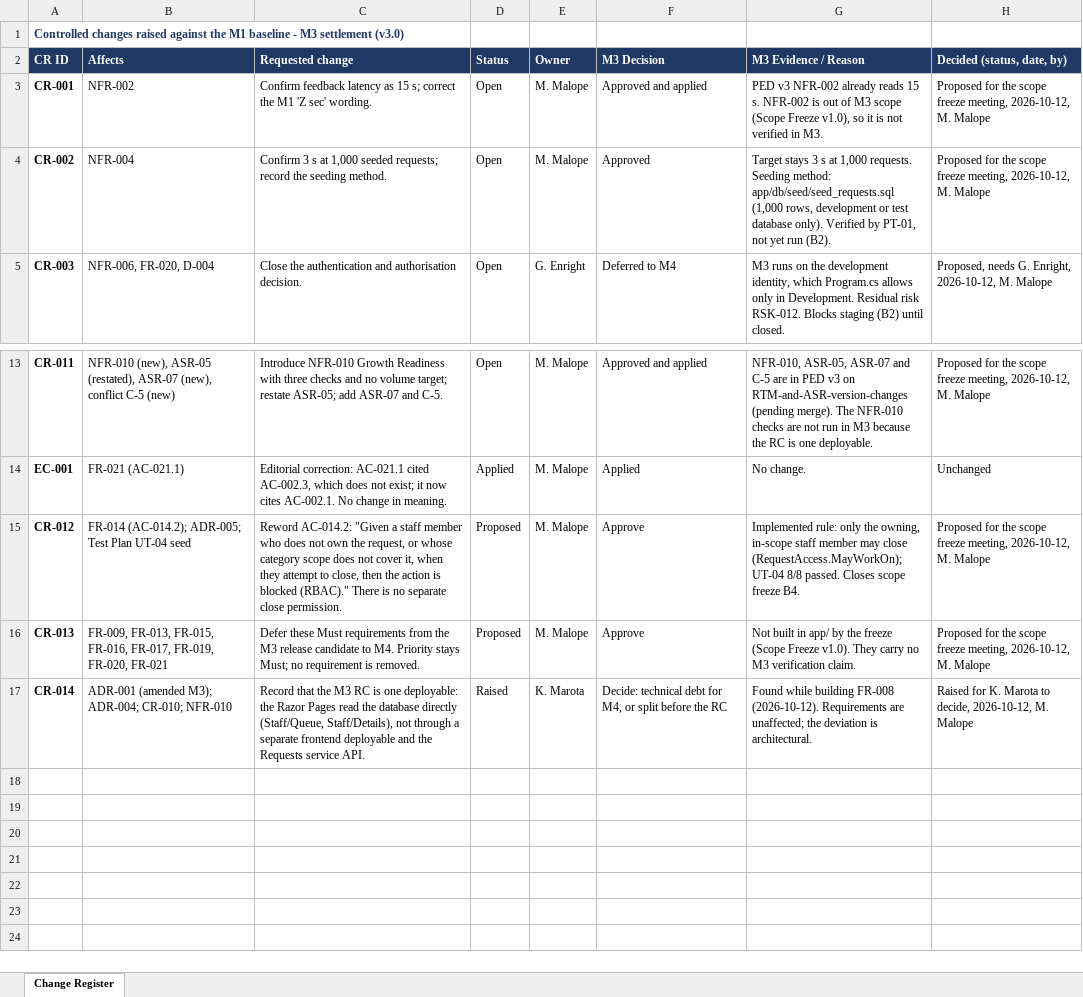
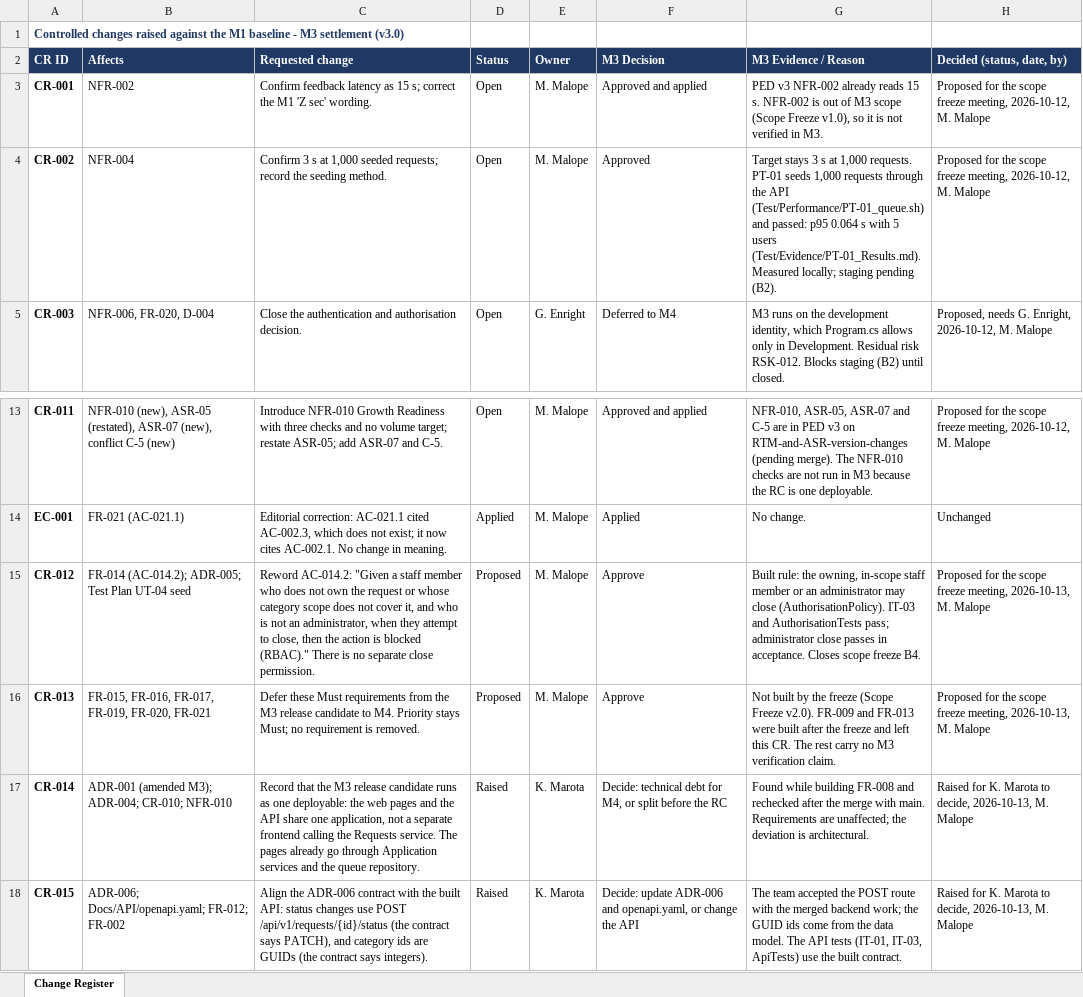
Before and after one commit to Gemdave/SEN381_Project-2026, an Excel workbook: Docs/Risks/RTM/CivicConnect-Change-Register-v3.0.xlsx, sheet Change Register, drawn as a sheet; only a part is shown, gaps mark what is left out; values as stored, in another font and other column widths than the file's, no borders; the diff names each change by its address in the sheet, - before the commit and + after, or states it on an @@ line.

Commit message:
Update the change register and conformance table for the release candidate.
CR-012 now includes administrators, CR-013 drops FR-009 and FR-013, and the new CR-015 records the ADR-006 differences (POST, GUID ids).

```diff
--- a/Docs/Risks/RTM/CivicConnect-Change-Register-v3.0.xlsx (sheet Change Register)
+++ b/Docs/Risks/RTM/CivicConnect-Change-Register-v3.0.xlsx (sheet Change Register)
-G4 (M3 Evidence / Reason): …1,000 requests. Seeding method: app/db/seed/seed_requests.sql (1,000 rows, development or test database only). Verified by PT-01, not yet run (B2).
+G4 (M3 Evidence / Reason): …1,000 requests. PT-01 seeds 1,000 requests through the API (Test/Performance/PT-01_queue.sh) and passed: p95 0.064 s with 5 users (Test/Evidence/PT-01_Results.md). Measured locally; staging pending (B2).
-C15 (Requested change): …own the request, or whose category scope does not cover it, when they…
+C15 (Requested change): …own the request or whose category scope does not cover it, and who is not an administrator, when they…
-G15 (M3 Evidence / Reason): Implemented rule: only the owning, in-scope staff member may close (RequestAccess.MayWorkOn); UT-04 8/8 passed. Closes scope…
+G15 (M3 Evidence / Reason): Built rule: the owning, in-scope staff member or an administrator may close (AuthorisationPolicy). IT-03 and AuthorisationTests pass; administrator close passes in acceptance. Closes scope…
-H15:H16 (Decided (status, date, by)): …freeze meeting, 2026-10-12, M. Malope
+H15:H16 (Decided (status, date, by)): …freeze meeting, 2026-10-13, M. Malope
-B16 (Affects): FR-009, FR-013, FR-015, FR-016,…
+B16 (Affects): FR-015, FR-016,…
-G16 (M3 Evidence / Reason): Not built in app/ by the freeze (Scope Freeze v1.0). They carry no…
+G16 (M3 Evidence / Reason): Not built by the freeze (Scope Freeze v2.0). FR-009 and FR-013 were built after the freeze and left this CR. The rest carry no…
-C17 (Requested change): …the M3 RC is one deployable: the Razor Pages read the database directly (Staff/Queue, Staff/Details), not through a separate frontend deployable and the Requests service API.
+C17 (Requested change): …the M3 release candidate runs as one deployable: the web pages and the API share one application, not a separate frontend calling the Requests service. The pages already go through Application services and the queue repository.
-G17 (M3 Evidence / Reason): …building FR-008 (2026-10-12). Requirements are…
+G17 (M3 Evidence / Reason): …building FR-008 and rechecked after the merge with main. Requirements are…
-H17 (Decided (status, date, by)): …to decide, 2026-10-12, M. Malope
+H17 (Decided (status, date, by)): …to decide, 2026-10-13, M. Malope
+row 18: CR-015 | ADR-006; Docs/API/openapi.yaml; FR-012; FR-002 | Align the ADR-006 contract with the built API: status changes use POST /api/v1/requests/{id}/status (the contract says PATCH), and category ids are GUIDs (the contract says integers). | Raised | K. Marota | Decide: update ADR-006 and openapi.yaml, or change the API | The team accepted the POST route with the merged backend work; the GUID ids come from the data model. The API tests (IT-01, IT-03, ApiTests) use the built contract. | Raised for K. Marota to decide, 2026-10-13, M. Malope
```
Also changed, not shown: Docs/Risks/RTM/CivicConnect-RTM-v3.0.xlsx, 1 other file.
